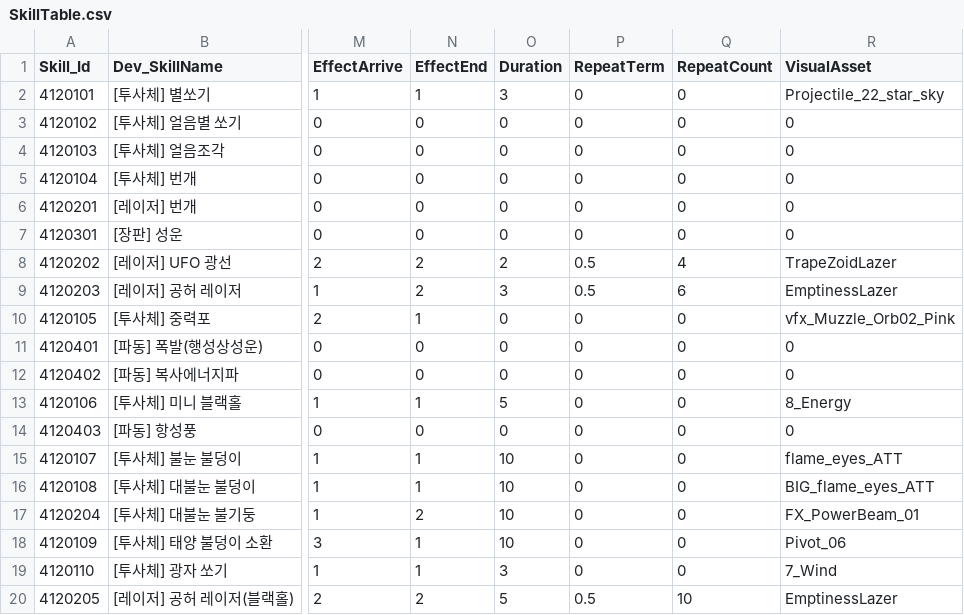
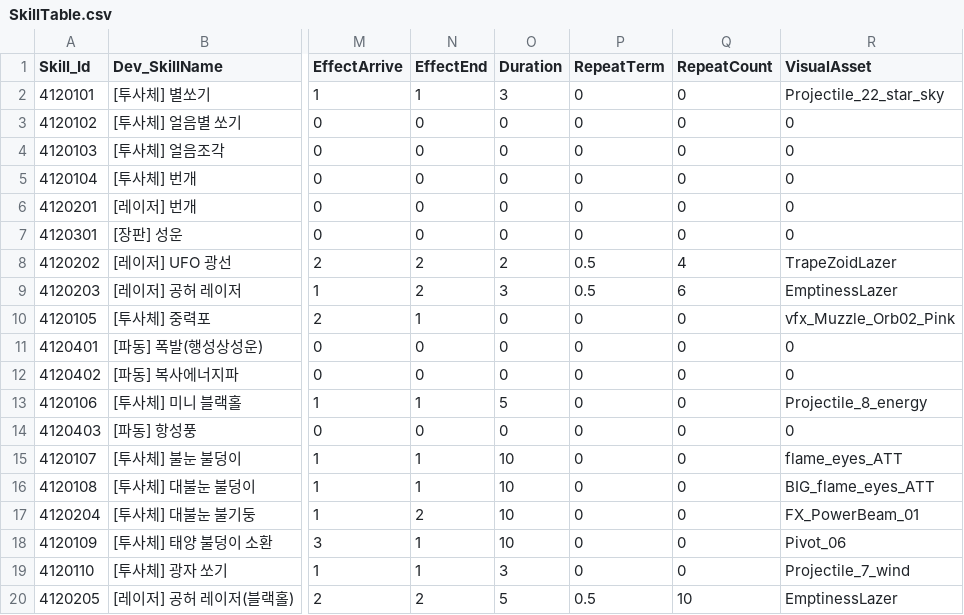
Before and after one commit to jeonglee22/MyPlanet, a CSV file: Assets/DataTables/SkillTable.csv, drawn as a sheet; only a part is shown, gaps mark what is left out; the diff names each change by its address in the sheet, - before the commit and + after, or states it on an @@ line.

Commit message:
change table value

```diff
--- a/Assets/DataTables/SkillTable.csv
+++ b/Assets/DataTables/SkillTable.csv
-R13 (VisualAsset): 8_Energy
+R13 (VisualAsset): Projectile_8_energy
-R19 (VisualAsset): 7_Wind
+R19 (VisualAsset): Projectile_7_wind
```
Also changed, not shown: Assets/DataTables/PatternTable.csv, Assets/DataTables/SpecialEffectTable.csv, 5 other files.
